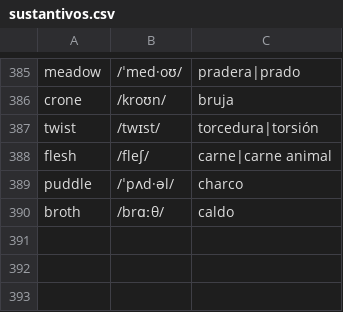
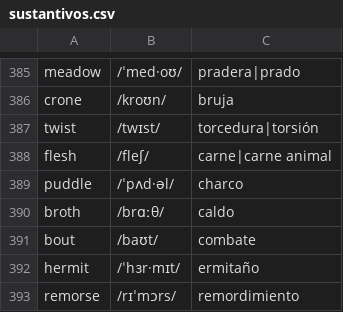
Before and after one commit to pedronalbert/english-practicer, a CSV file: data/sustantivos.csv, drawn as a sheet; only a part is shown, gaps mark what is left out; the diff names each change by its address in the sheet, - before the commit and + after, or states it on an @@ line.

Commit message:
[WORDS] Update repos

```diff
--- a/data/sustantivos.csv
+++ b/data/sustantivos.csv
+row 391: bout | /baʊt/ | combate
+row 392: hermit | /ˈhɜr·mɪt/ | ermitaño
+row 393: remorse | /rɪˈmɔrs/ | remordimiento
```
